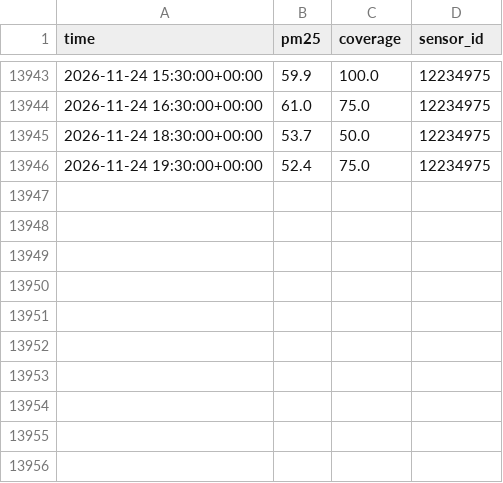
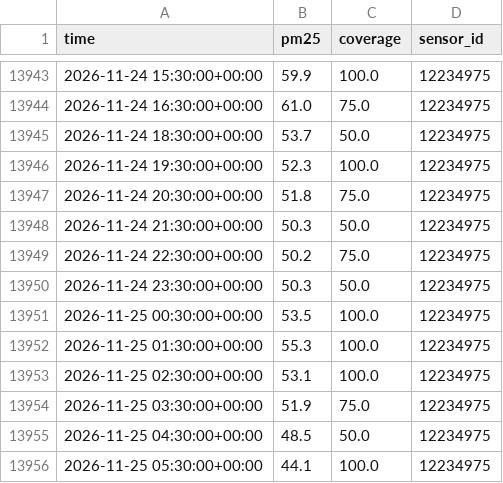
Before and after one commit to hrupam/aqi-forecasting, a CSV file: data/kolkata/raw/pm25_location_5614.csv, drawn as a sheet; only a part is shown, gaps mark what is left out.

```diff
--- a/data/kolkata/raw/pm25_location_5614.csv
+++ b/data/kolkata/raw/pm25_location_5614.csv
@@ -13945,2 +13945,12 @@ time,pm25,coverage,sensor_id
 2026-11-24 18:30:00+00:00,53.7,50.0,12234975
-2026-11-24 19:30:00+00:00,52.4,75.0,12234975
+2026-11-24 19:30:00+00:00,52.3,100.0,12234975
+2026-11-24 20:30:00+00:00,51.8,75.0,12234975
+2026-11-24 21:30:00+00:00,50.3,50.0,12234975
+2026-11-24 22:30:00+00:00,50.2,75.0,12234975
+2026-11-24 23:30:00+00:00,50.3,50.0,12234975
+2026-11-25 00:30:00+00:00,53.5,100.0,12234975
+2026-11-25 01:30:00+00:00,55.3,100.0,12234975
+2026-11-25 02:30:00+00:00,53.1,100.0,12234975
+2026-11-25 03:30:00+00:00,51.9,75.0,12234975
+2026-11-25 04:30:00+00:00,48.5,50.0,12234975
+2026-11-25 05:30:00+00:00,44.1,100.0,12234975
```
Also changed, not shown: data/amritsar/raw/pm25_location_5551.csv, data/gurugram/raw/pm25_location_17.csv, 38 other files.
